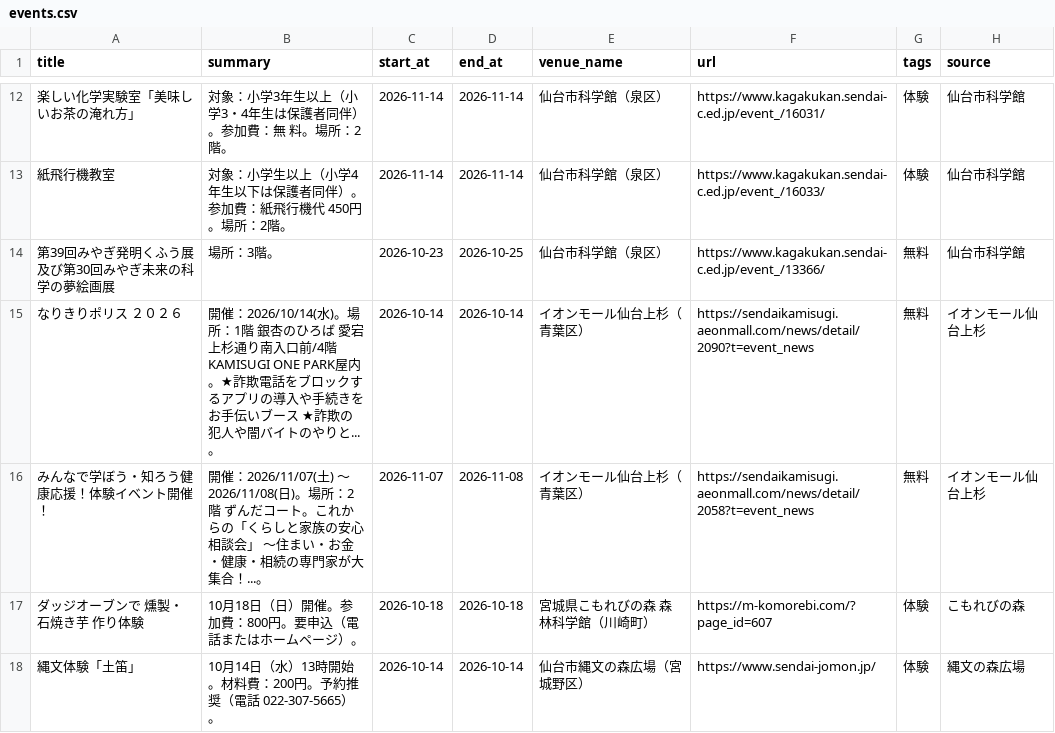
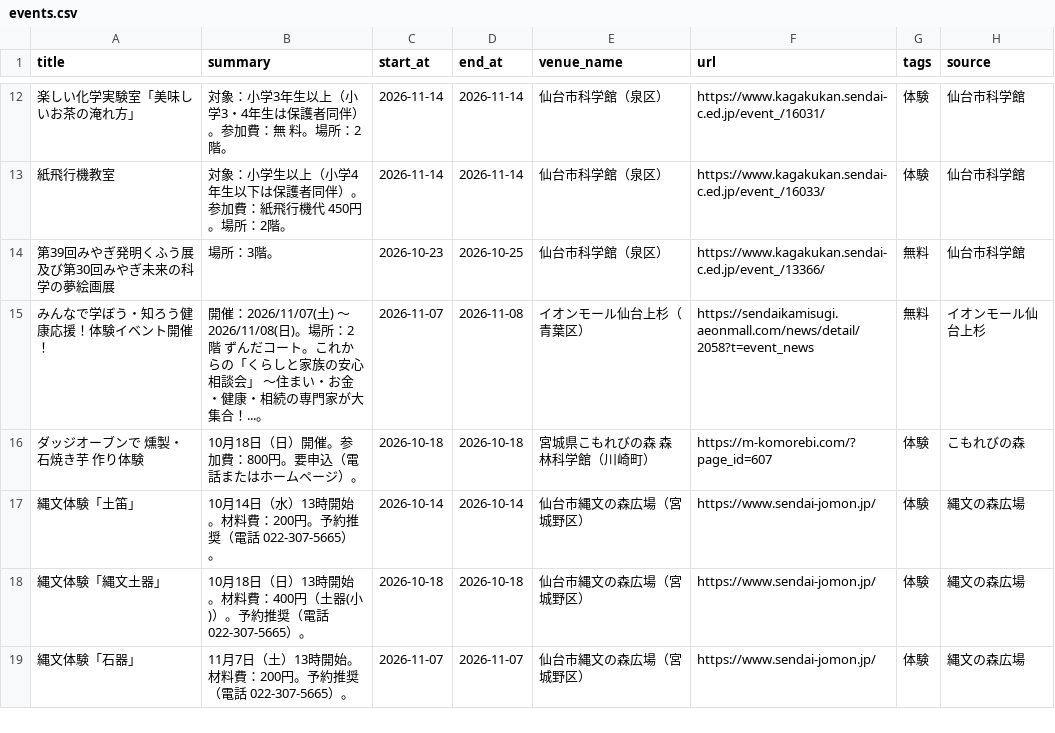
Before and after one commit to ndagsudo/sendai-kids-events, a CSV file: data/events.csv, drawn as a sheet; only a part is shown, gaps mark what is left out; the shorter side is filled out with more unchanged rows; the diff names each change by its address in the sheet, - before the commit and + after, or states it on an @@ line.

```diff
--- a/data/events.csv
+++ b/data/events.csv
-row 15: なりきりポリス ２０２６ | 開催：2026/10/14(水)。場所：1階 銀杏のひろば 愛宕上杉通り南入口前/4階 KAMISUGI ONE PARK屋内。★詐欺電話をブロックするアプリの導入や手続きをお手伝いブース ★詐欺の犯人や闇バイトのやりと...。 | 2026-10-14 | 2026-10-14 | イオンモール仙台上杉（青葉区） | https://sendaikamisugi.aeonmall.com/news/detail/2090?t=event_news | 無料 | イオンモール仙台上杉
```
Also changed, not shown: 1 other file.
